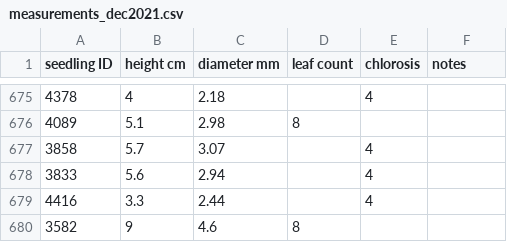
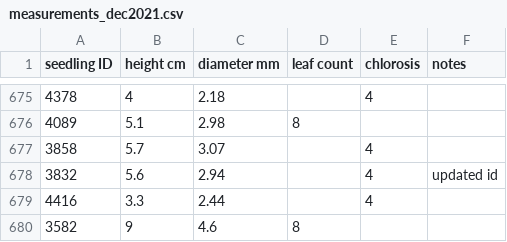
Before and after one commit to gaberunte/greenhouse_neighbors, a CSV file: data/seedling_measurements/measurements_dec2021.csv, drawn as a sheet; only a part is shown, gaps mark what is left out.

```diff
--- a/data/seedling_measurements/measurements_dec2021.csv
+++ b/data/seedling_measurements/measurements_dec2021.csv
@@ -677,3 +677,3 @@ seedling ID,height cm,diameter mm,leaf count ,chlorosis,notes
 3858,5.7,3.07,,4,
-3833,5.6,2.94,,4,
+3832,5.6,2.94,,4,updated id
 4416,3.3,2.44,,4,
```
Also changed, not shown: data/seedling_measurements/measurements_mar2021.csv, data/seedling_measurements/size_master.csv, 45 other files.
